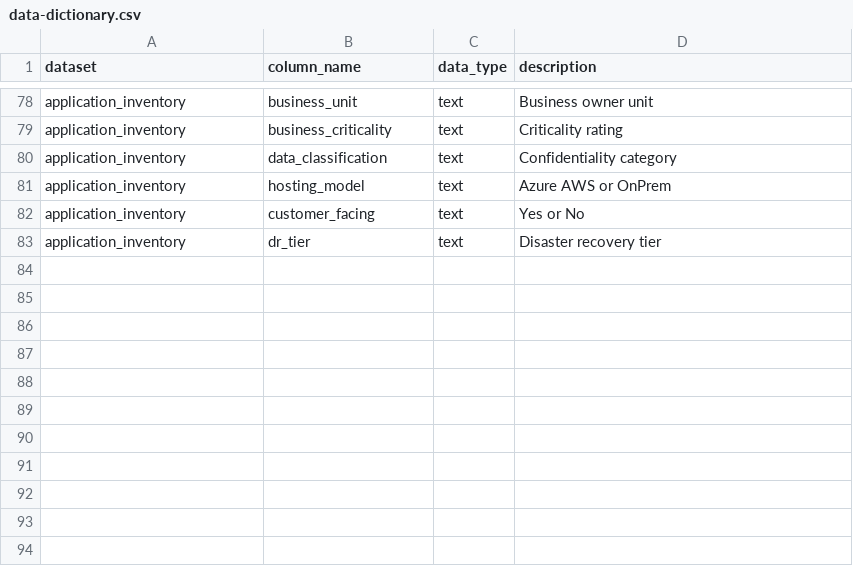
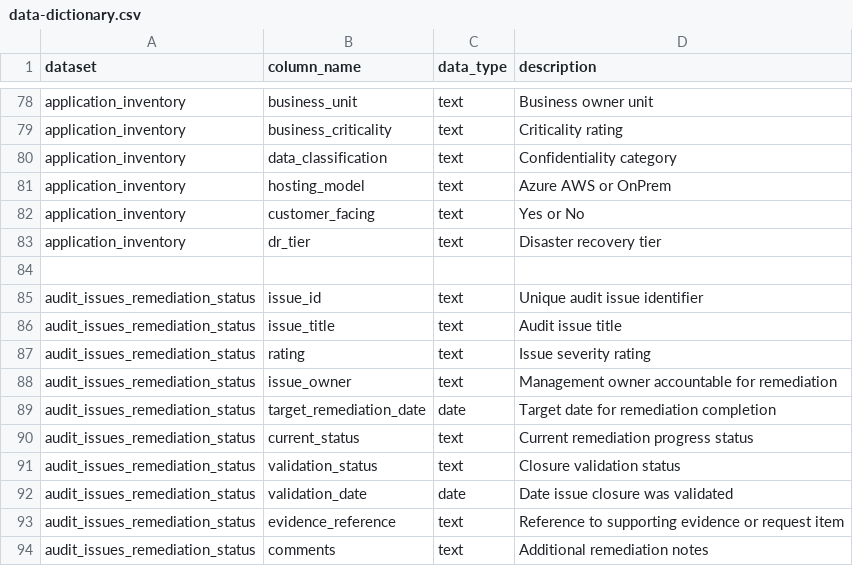
Before and after one commit to simasaadi/insurance-tech-audit-analytics-lab, a CSV file: data/dictionaries/data-dictionary.csv, drawn as a sheet; only a part is shown, gaps mark what is left out.

Commit message:
Add remediation tracking, closure validation, and two additional audit SQL tests

```diff
--- a/data/dictionaries/data-dictionary.csv
+++ b/data/dictionaries/data-dictionary.csv
@@ -83 +83,12 @@ application_inventory,customer_facing,text,Yes or No
 application_inventory,dr_tier,text,Disaster recovery tier
+
+audit_issues_remediation_status,issue_id,text,Unique audit issue identifier
+audit_issues_remediation_status,issue_title,text,Audit issue title
+audit_issues_remediation_status,rating,text,Issue severity rating
+audit_issues_remediation_status,issue_owner,text,Management owner accountable for remediation
+audit_issues_remediation_status,target_remediation_date,date,Target date for remediation completion
+audit_issues_remediation_status,current_status,text,Current remediation progress status
+audit_issues_remediation_status,validation_status,text,Closure validation status
+audit_issues_remediation_status,validation_date,date,Date issue closure was validated
+audit_issues_remediation_status,evidence_reference,text,Reference to supporting evidence or request item
+audit_issues_remediation_status,comments,text,Additional remediation notes
```
Also changed, not shown: audit/04_risk-control-matrix/risk-control-matrix.csv, framework-mapping/control-framework-crosswalk.csv, 6 other files.
